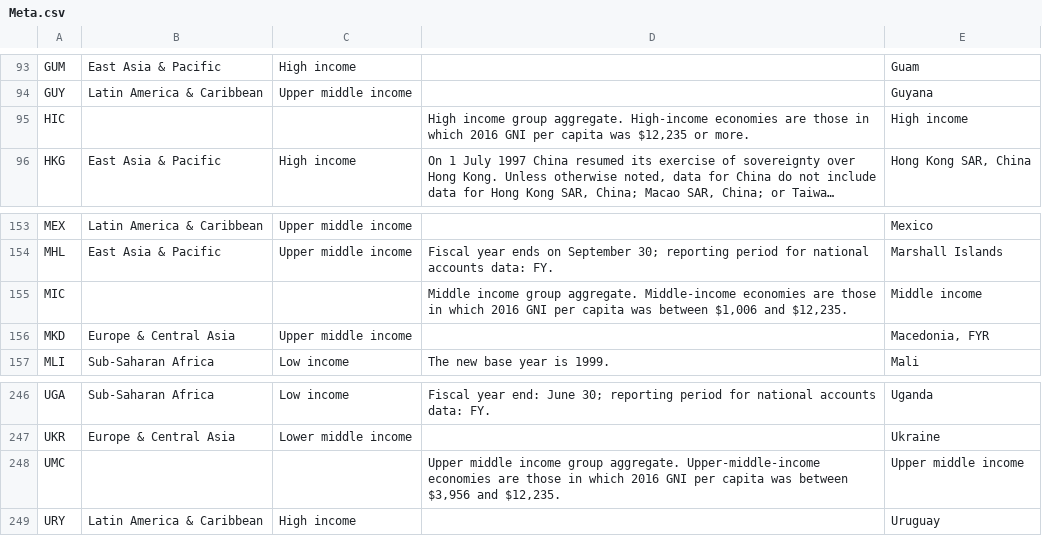
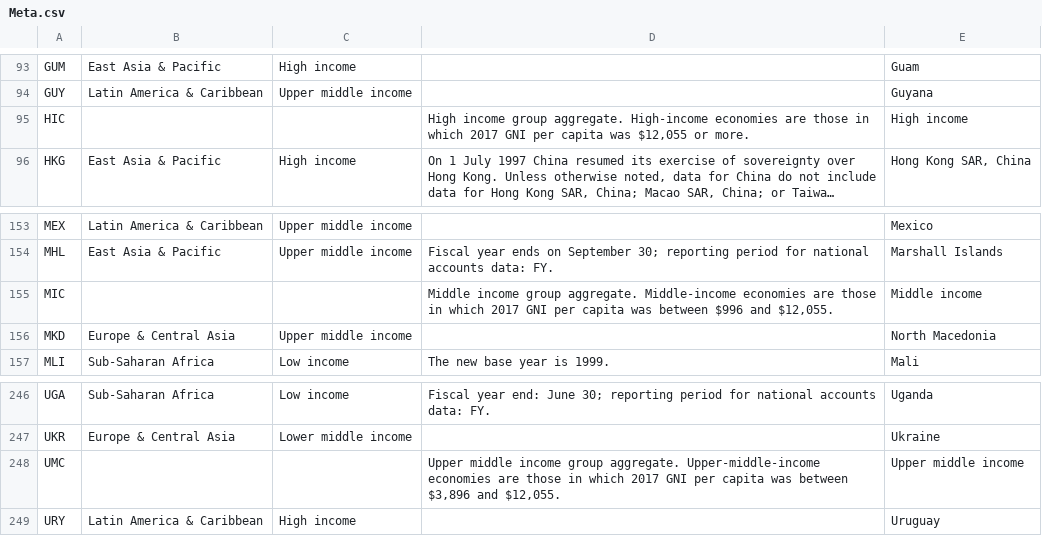
Before and after one commit to jiikai/emission, a CSV file: resources/data/Meta.csv, drawn as a sheet; only a part is shown, gaps mark what is left out; long unchanged cells end in …; the diff names each change by its address in the sheet, - before the commit and + after, or states it on an @@ line.

```diff
--- a/resources/data/Meta.csv
+++ b/resources/data/Meta.csv
-D95: …in which 2016 GNI per capita was $12,235 or more.
+D95: …in which 2017 GNI per capita was $12,055 or more.
-D155: …in which 2016 GNI per capita was between $1,006 and $12,235.
+D155: …in which 2017 GNI per capita was between $996 and $12,055.
-E156: Macedonia, FYR
+E156: North Macedonia
-D248: …in which 2016 GNI per capita was between $3,956 and $12,235.
+D248: …in which 2017 GNI per capita was between $3,896 and $12,055.
```
Also changed, not shown: resources/data/EN.ATM.CO2E.KT.csv, resources/data/SP.POP.TOTL.csv, 19 other files.
